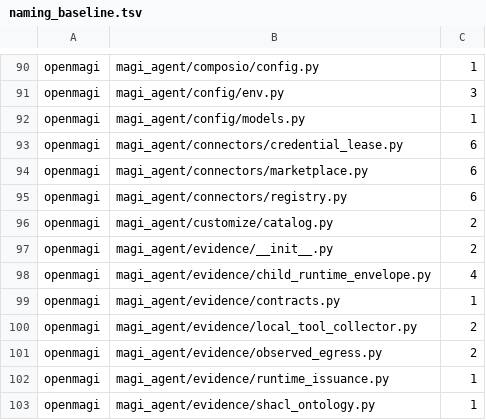
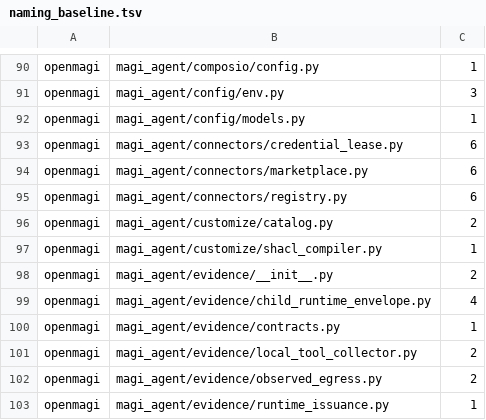
Before and after one commit to openmagi/magi-agent, a TSV file: scripts/naming_baseline.tsv, drawn as a sheet; only a part is shown, gaps mark what is left out; the shorter side is filled out with more unchanged rows; the diff names each change by its address in the sheet, - before the commit and + after, or states it on an @@ line.

Commit message:
chore: regen docs + naming baseline (rebase onto current main, drop squashed PR1/PR2)

```diff
--- a/scripts/naming_baseline.tsv
+++ b/scripts/naming_baseline.tsv
+row 97: openmagi | magi_agent/customize/shacl_compiler.py | 1
```
Also changed, not shown: 2 other files.
